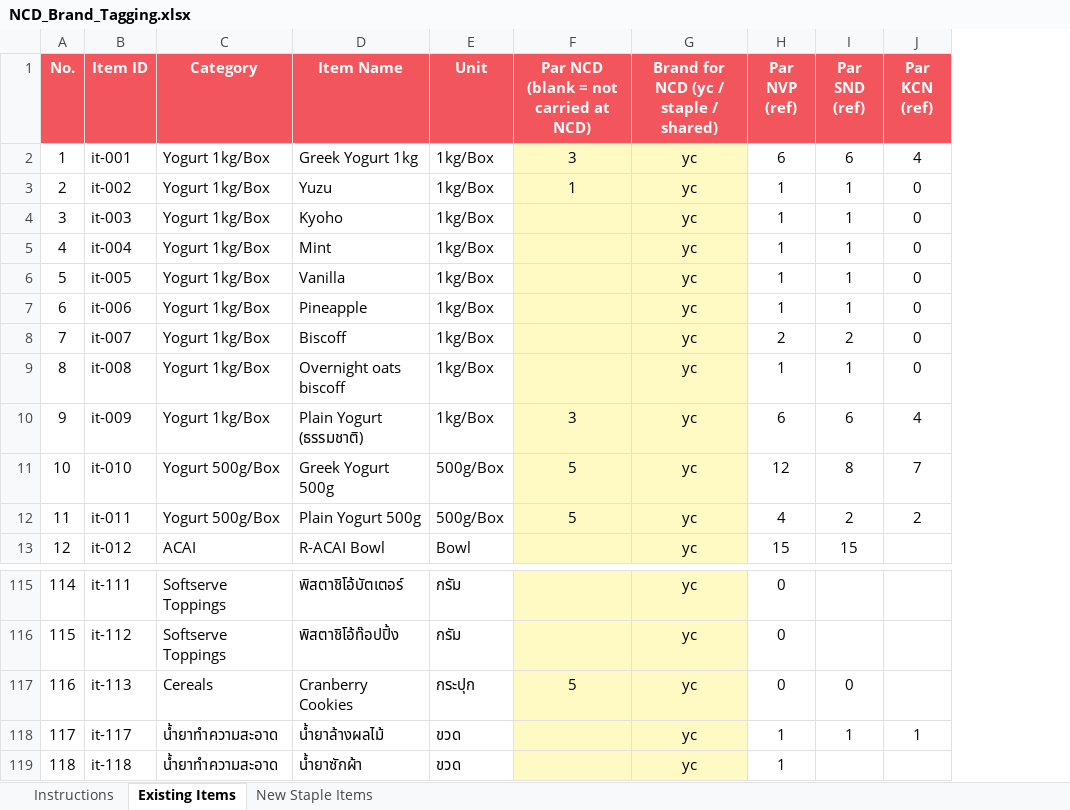
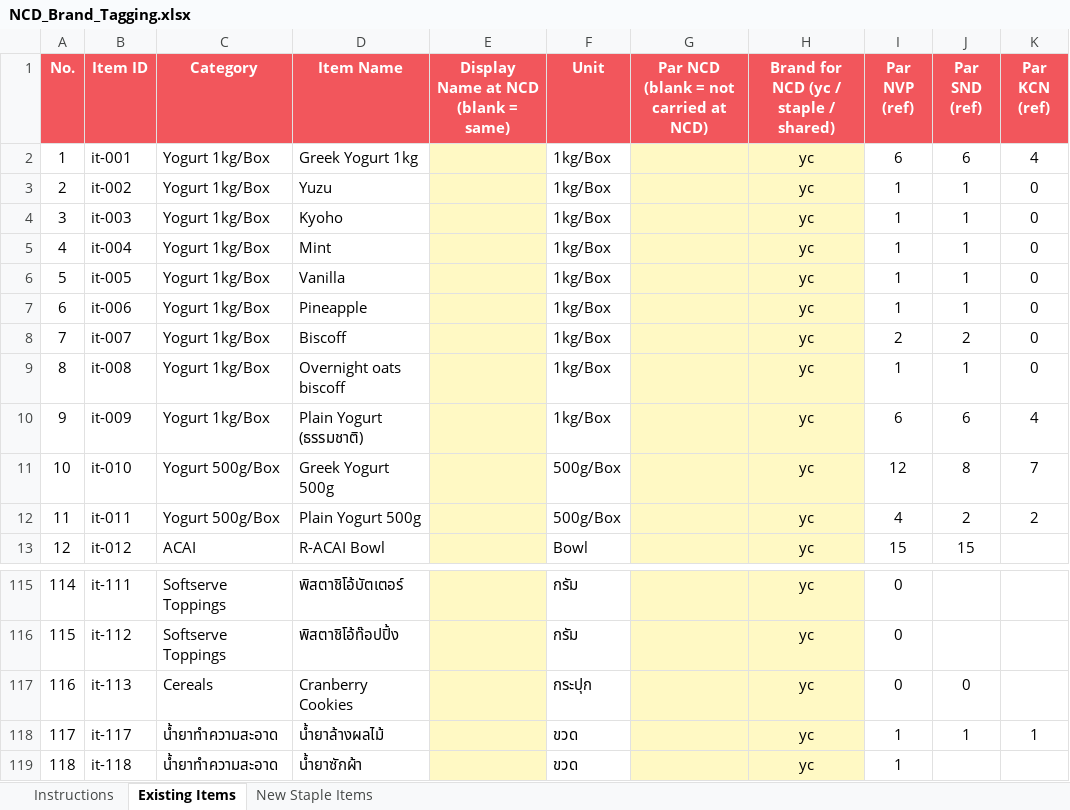
Before and after one commit to praesuvasa/ycstock, an Excel workbook: NCD_Brand_Tagging.xlsx, sheet Existing Items, drawn as a sheet; only a part is shown, gaps mark what is left out; values as stored, in another font and other column widths than the file's, no borders; addresses are those after the commit; the diff covers the shown part only; the diff names each change by its address in the sheet, - before the commit and + after, or states it on an @@ line.

Commit message:
NCD_Brand_Tagging: เพิ่มคอลัมน์ "Display Name at NCD"
แพรขอ — Cup (14oz) ของ YC กับ Staple โลโก้พิมพ์คนละแบบ ต้องการให้ NCD
เห็นชื่อ "YC Cup (14oz)" / "Staple Cup (14oz)" แยกกันชัดๆ กันพนักงานสับสน
ส่วนสาขาอื่นให้เห็นชื่อเดิม "Cup (14oz)" เหมือนเดิมไม่เปลี่ยน

เพิ่มคอลัมน์ใหม่ "Display Name at NCD" (ว่าง = ใช้ชื่อเดิมทุกที่) แทนการเปลี่ยน
ชื่อจริงของ item ตรงๆ ซึ่งจะกระทบทุกสาขา — ตอนนี้ยังเป็นแค่ข้อมูลบันทึกไว้ในไฟล์
เพราะ NCD ยังไม่มีในระบบจริง (BRANCHES ยังไม่มี NCD) ต้องรอสร้างฟีเจอร์
"ชื่อแสดงผลต่างสาขา" ตอนสร้างสาขา NCD จริงถึงจะใช้งานได้

อัปเดตสคริปต์ scripts/gen-ncd-brand-tagging-xlsx.py ให้ regenerate ได้ตรงกับ
ไฟล์ปัจจุบันเสมอ (รวมการแก้ไข Cup 14oz + แถว Staple Cup ที่แพรแจ้งไปก่อนหน้า)
และเปลี่ยนให้เซฟลง path จริงของโปรเจกต์แทน scratchpad

```diff
--- a/NCD_Brand_Tagging.xlsx (sheet Existing Items)
+++ b/NCD_Brand_Tagging.xlsx (sheet Existing Items)
+column E, row 1: Display Name at NCD (blank = same)
-G2: 3
+G2: (empty)
-G3: 1
+G3: (empty)
-G10: 3
+G10: (empty)
-G11:G12: 5
+G11:G12: (empty)
-G117: 5
+G117: (empty)
```
Also changed, not shown: 50 edited cells elsewhere in this sheet, sheet Instructions, sheet New Staple Items, 1 other file.
